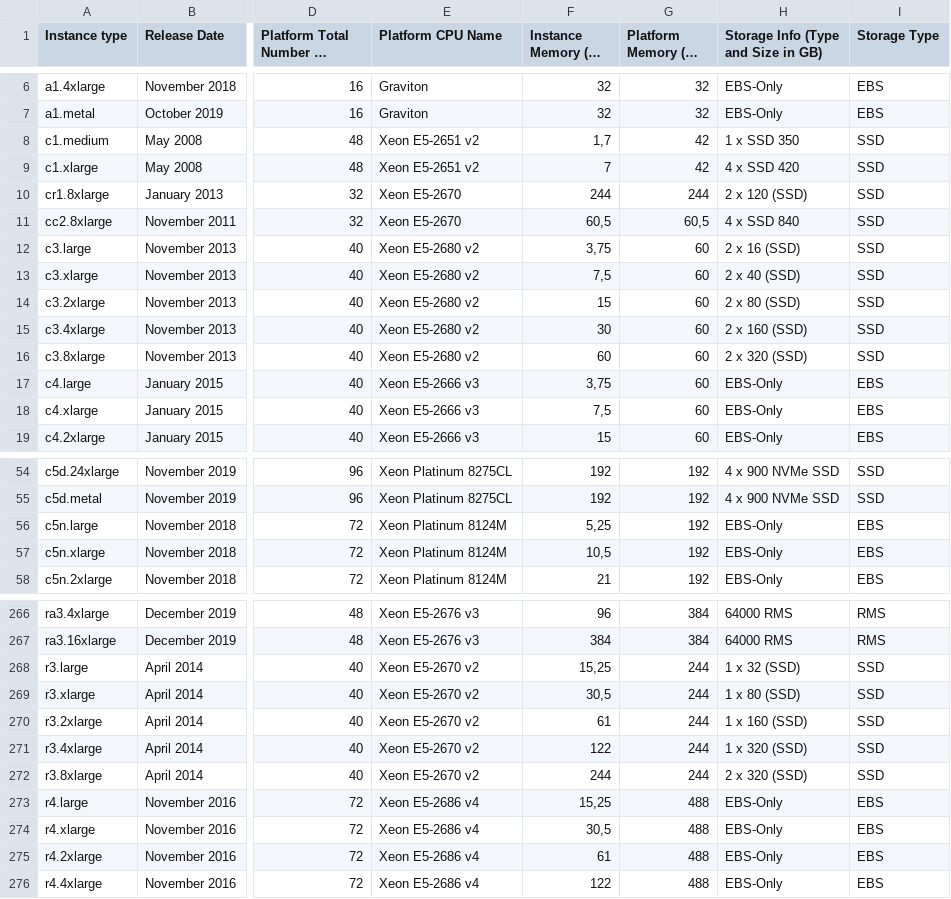
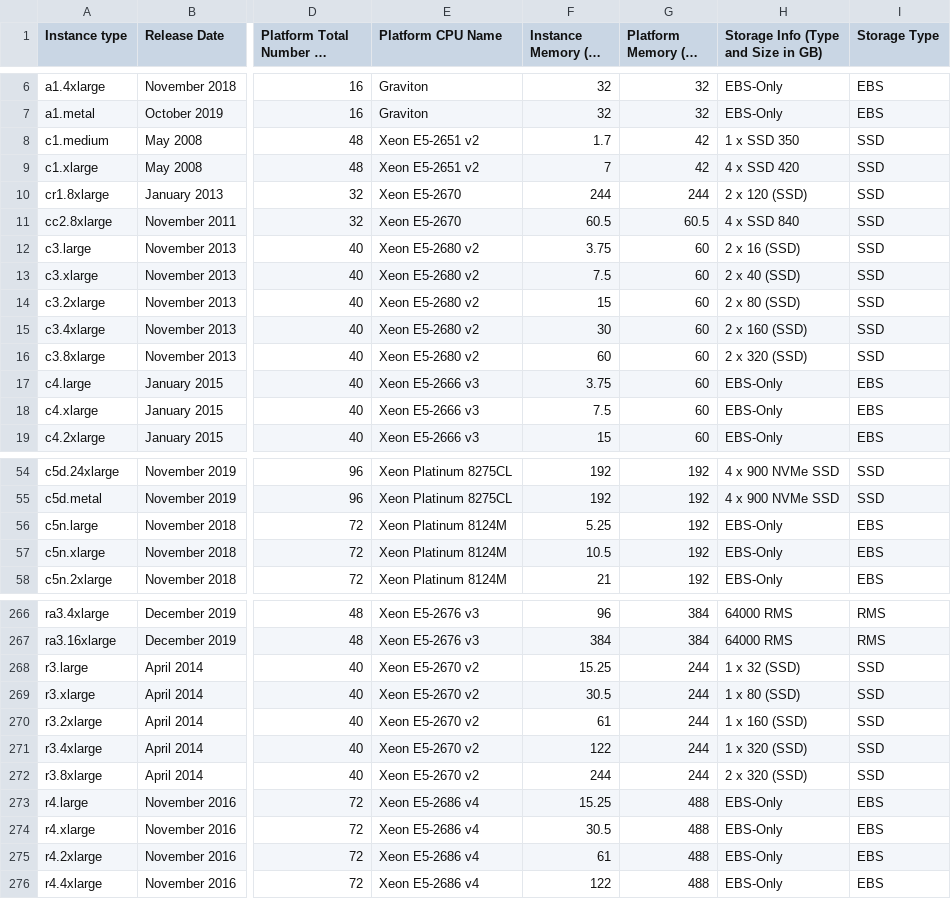
Before and after one commit to cloud-carbon-footprint/cloud-carbon-coefficients, a CSV file: data/aws-instances.csv, drawn as a sheet; only a part is shown, gaps mark what is left out; long unchanged cells end in …; the diff covers the shown part only; the diff names each change by its address in the sheet, - before the commit and + after, or states it on an @@ line.

```diff
--- a/data/aws-instances.csv
+++ b/data/aws-instances.csv
-F8 (Instance Memory (in GB)): 1,7
+F8 (Instance Memory (in GB)): 1.7
-F11 (Instance Memory (in GB)): 60,5
+F11 (Instance Memory (in GB)): 60.5
-G11 (Platform Memory (in GB)): 60,5
+G11 (Platform Memory (in GB)): 60.5
-F12 (Instance Memory (in GB)): 3,75
+F12 (Instance Memory (in GB)): 3.75
-F13 (Instance Memory (in GB)): 7,5
+F13 (Instance Memory (in GB)): 7.5
-F17 (Instance Memory (in GB)): 3,75
+F17 (Instance Memory (in GB)): 3.75
-F18 (Instance Memory (in GB)): 7,5
+F18 (Instance Memory (in GB)): 7.5
-F56 (Instance Memory (in GB)): 5,25
+F56 (Instance Memory (in GB)): 5.25
-F57 (Instance Memory (in GB)): 10,5
+F57 (Instance Memory (in GB)): 10.5
-F268 (Instance Memory (in GB)): 15,25
+F268 (Instance Memory (in GB)): 15.25
-F269 (Instance Memory (in GB)): 30,5
+F269 (Instance Memory (in GB)): 30.5
-F273 (Instance Memory (in GB)): 15,25
+F273 (Instance Memory (in GB)): 15.25
-F274 (Instance Memory (in GB)): 30,5
+F274 (Instance Memory (in GB)): 30.5
```
Also changed, not shown: 68 edited cells elsewhere in this file.
